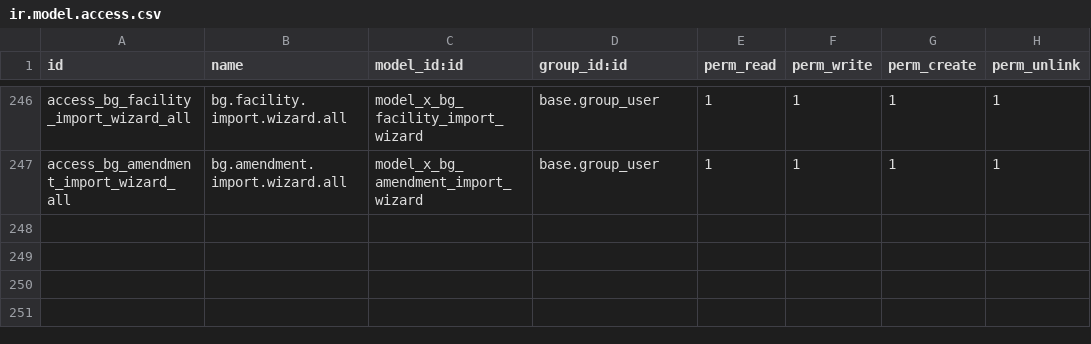
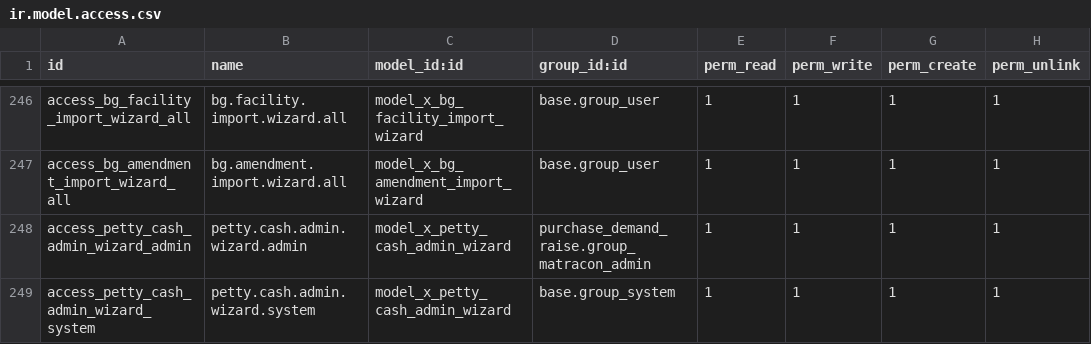
Before and after one commit to bilalfcca/matracon_odoo_erp, a CSV file: site_operations/security/ir.model.access.csv, drawn as a sheet; only a part is shown, gaps mark what is left out; the diff names each change by its address in the sheet, - before the commit and + after, or states it on an @@ line.

```diff
--- a/site_operations/security/ir.model.access.csv
+++ b/site_operations/security/ir.model.access.csv
+row 248: access_petty_cash_admin_wizard_admin | petty.cash.admin.wizard.admin | model_x_petty_cash_admin_wizard | purchase_demand_raise.group_matracon_admin | 1 | 1 | 1 | 1
+row 249: access_petty_cash_admin_wizard_system | petty.cash.admin.wizard.system | model_x_petty_cash_admin_wizard | base.group_system | 1 | 1 | 1 | 1
```
Also changed, not shown: 3 other files.
